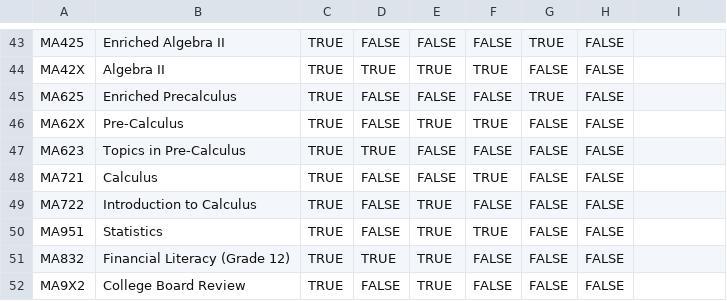
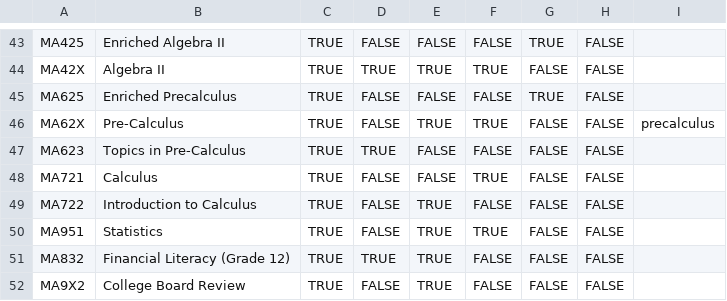
Before and after one commit to broad-well/courserate, a CSV file: courses.csv, drawn as a sheet; only a part is shown, gaps mark what is left out.

```diff
--- a/courses.csv
+++ b/courses.csv
@@ -45,3 +45,3 @@ MA42X,Algebra II,TRUE,TRUE,TRUE,TRUE,FALSE,FALSE,
 MA625,Enriched Precalculus,TRUE,FALSE,FALSE,FALSE,TRUE,FALSE,
-MA62X,Pre-Calculus,TRUE,FALSE,TRUE,TRUE,FALSE,FALSE,
+MA62X,Pre-Calculus,TRUE,FALSE,TRUE,TRUE,FALSE,FALSE,precalculus
 MA623,Topics in Pre-Calculus,TRUE,TRUE,FALSE,FALSE,FALSE,FALSE,
```
Also changed, not shown: 5 other files.
